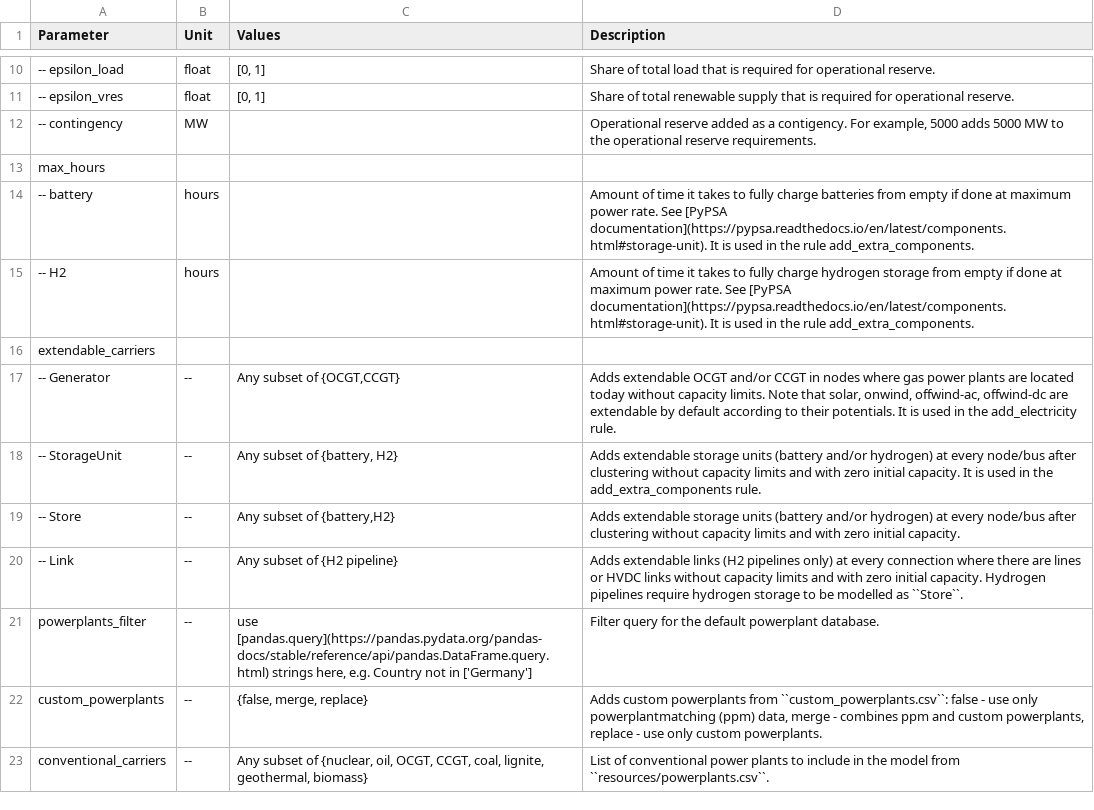
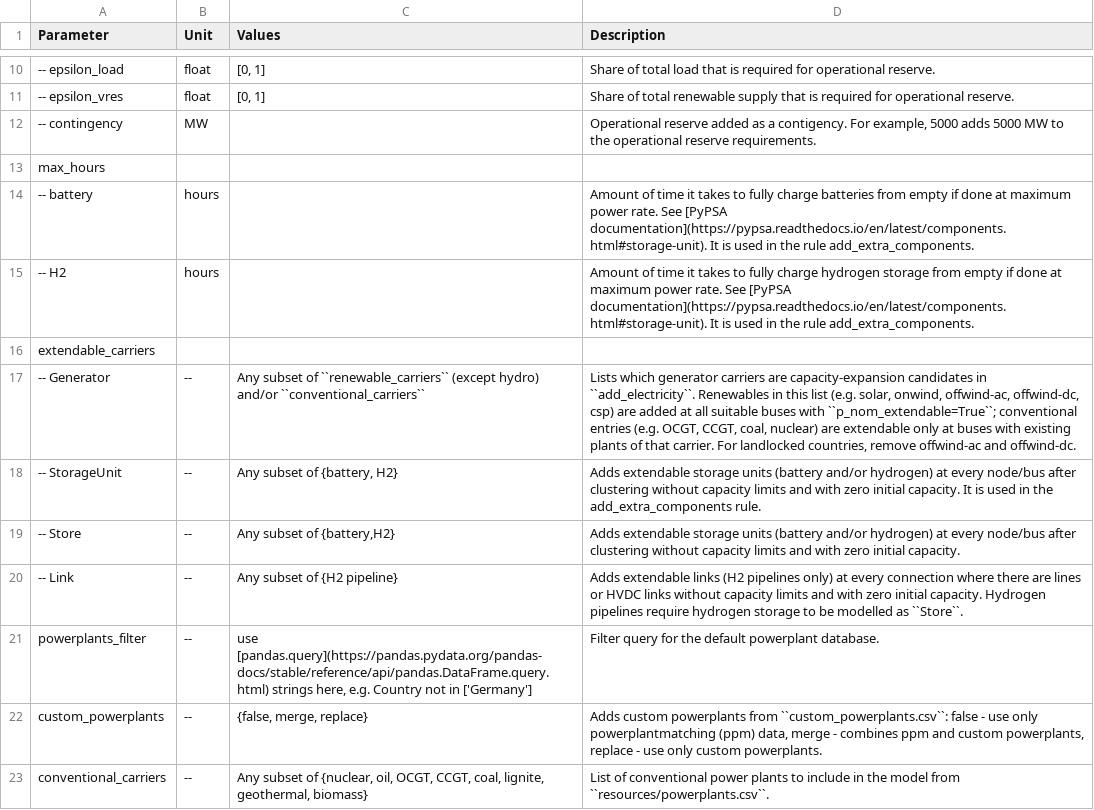
Before and after one commit to pypsa-meets-earth/pypsa-earth, a CSV file: doc/configtables/electricity.csv, drawn as a sheet; only a part is shown, gaps mark what is left out.

```diff
--- a/doc/configtables/electricity.csv
+++ b/doc/configtables/electricity.csv
@@ -16,3 +16,3 @@ max_hours,,,
 extendable_carriers,,,
--- Generator,--,"Any subset of {OCGT,CCGT}","Adds extendable OCGT and/or CCGT in nodes where gas power plants are located today without capacity limits. Note that solar, onwind, offwind-ac, offwind-dc are extendable by default according to their potentials. It is used in the add_electricity rule."
+-- Generator,--,"Any subset of ``renewable_carriers`` (except hydro) and/or ``conventional_carriers``","Lists which generator carriers are capacity-expansion candidates in ``add_electricity``. Renewables in this list (e.g. solar, onwind, offwind-ac, offwind-dc, csp) are added at all suitable buses with ``p_nom_extendable=True``; conventional entries (e.g. OCGT, CCGT, coal, nuclear) are extendable only at buses with existing plants of that carrier. For landlocked countries, remove offwind-ac and offwind-dc."
 -- StorageUnit,--,"Any subset of {battery, H2}",Adds extendable storage units (battery and/or hydrogen) at every node/bus after clustering without capacity limits and with zero initial capacity. It is used in the add_extra_components rule.
```
Also changed, not shown: 23 other files.
